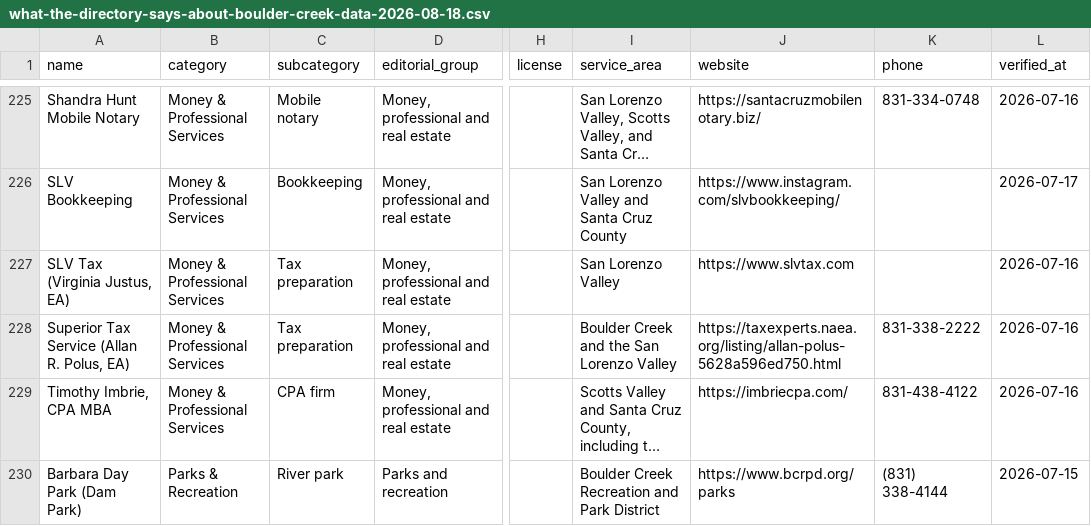
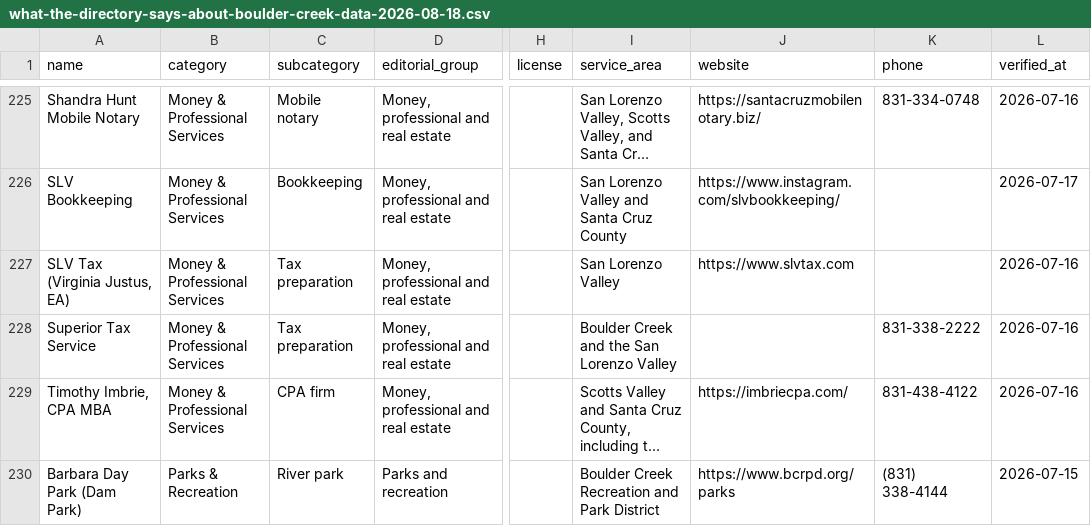
Before and after one commit to gaughanadrienne-gif/bcl-site-assets, a CSV file: data/downloads/what-the-directory-says-about-boulder-creek-data-2026-08-18.csv, drawn as a sheet; only a part is shown, gaps mark what is left out; long unchanged cells end in …; the diff names each change by its address in the sheet, - before the commit and + after, or states it on an @@ line.

```diff
--- a/data/downloads/what-the-directory-says-about-boulder-creek-data-2026-08-18.csv
+++ b/data/downloads/what-the-directory-says-about-boulder-creek-data-2026-08-18.csv
-A228 (name): Superior Tax Service (Allan R. Polus, EA)
+A228 (name): Superior Tax Service
-J228 (website): https://taxexperts.naea.org/listing/allan-polus-5628a596ed750.html
+J228 (website): (empty)
```
Also changed, not shown: 1 other file.
